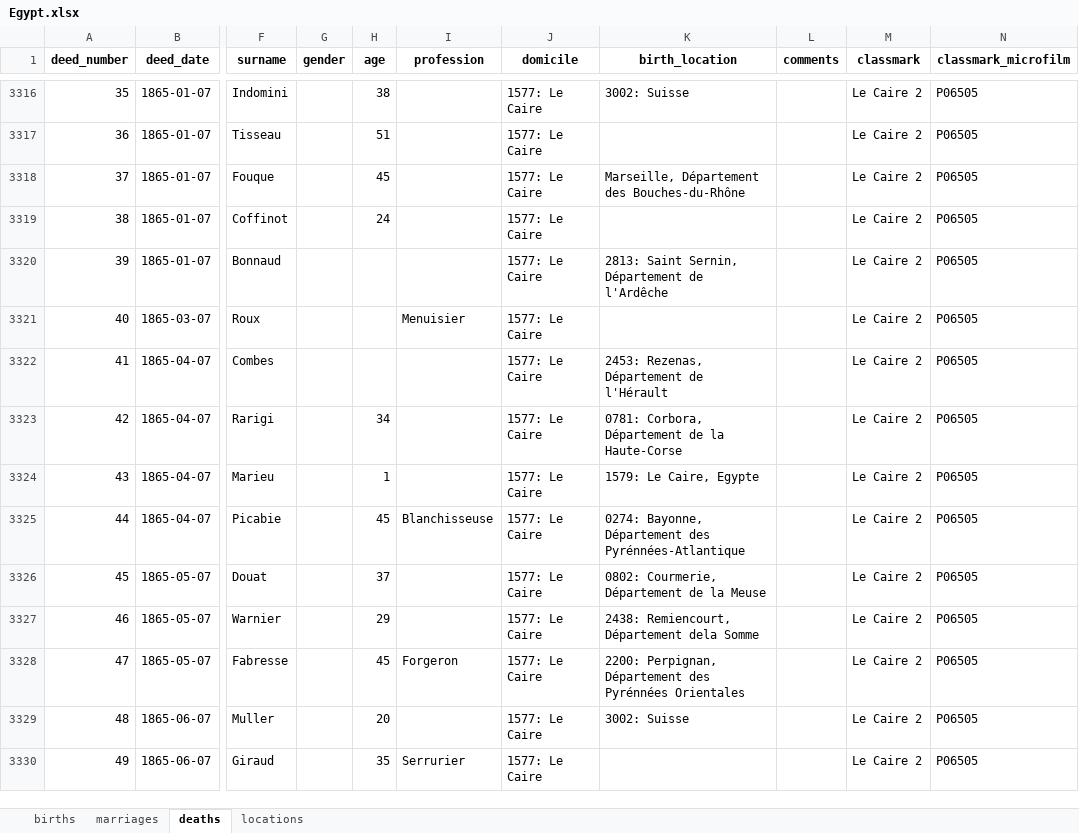
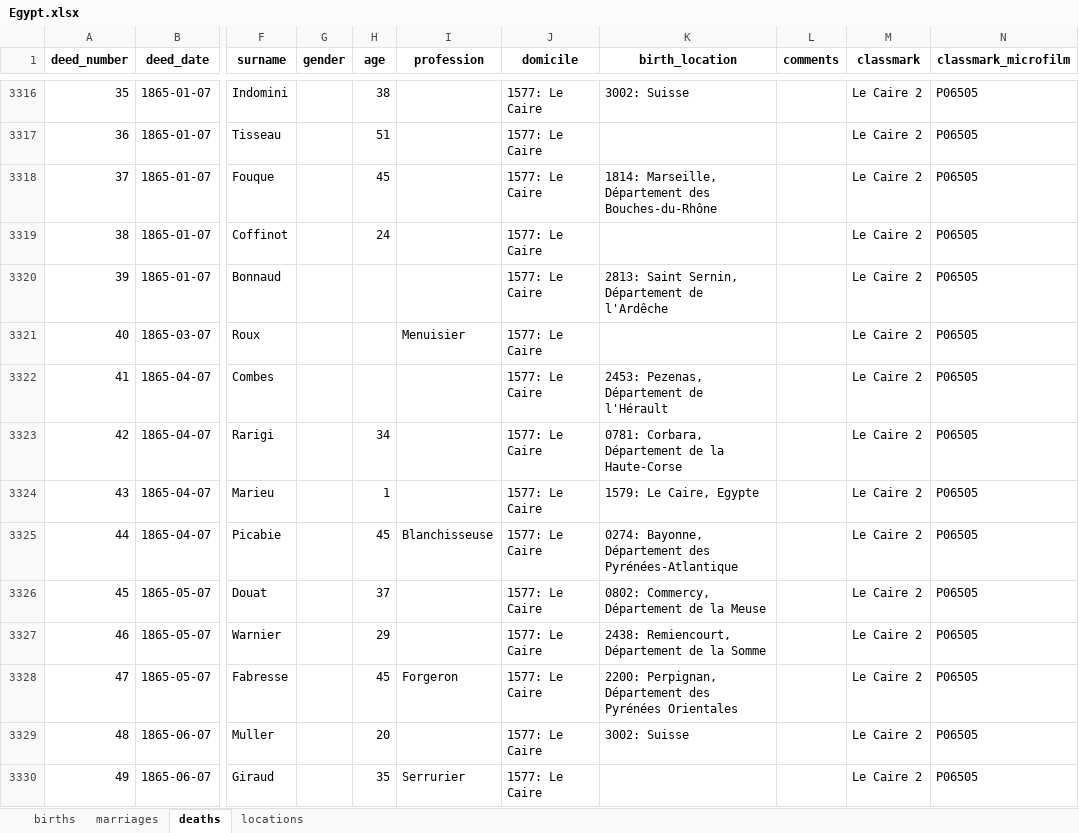
Before and after one commit to kingsdigitallab/etat-civil-django, an Excel workbook: data/raw/Egypt.xlsx, sheet deaths, drawn as a sheet; only a part is shown, gaps mark what is left out; values as stored, in another font and other column widths than the file's, no borders; charts and pictures not drawn; the diff covers the shown part only; the diff names each change by its address in the sheet, - before the commit and + after, or states it on an @@ line.

```diff
--- a/data/raw/Egypt.xlsx (sheet deaths)
+++ b/data/raw/Egypt.xlsx (sheet deaths)
-K3318 (birth_location): Marseille, Département…
+K3318 (birth_location): 1814: Marseille, Département…
-K3322 (birth_location): 2453: Rezenas, Département de l'Hérault
+K3322 (birth_location): 2453: Pezenas, Département de l'Hérault
-K3323 (birth_location): 0781: Corbora, Département de la Haute-Corse
+K3323 (birth_location): 0781: Corbara, Département de la Haute-Corse
-K3325 (birth_location): …Département des Pyrénnées-Atlantique
+K3325 (birth_location): …Département des Pyrénées-Atlantique
-K3326 (birth_location): 0802: Courmerie, Département de la Meuse
+K3326 (birth_location): 0802: Commercy, Département de la Meuse
-K3327 (birth_location): 2438: Remiencourt, Département dela Somme
+K3327 (birth_location): 2438: Remiencourt, Département de la Somme
-K3328 (birth_location): …Département des Pyrénnées Orientales
+K3328 (birth_location): …Département des Pyrénées Orientales
```
Also changed, not shown: 919 edited cells elsewhere in this sheet, sheet births.
